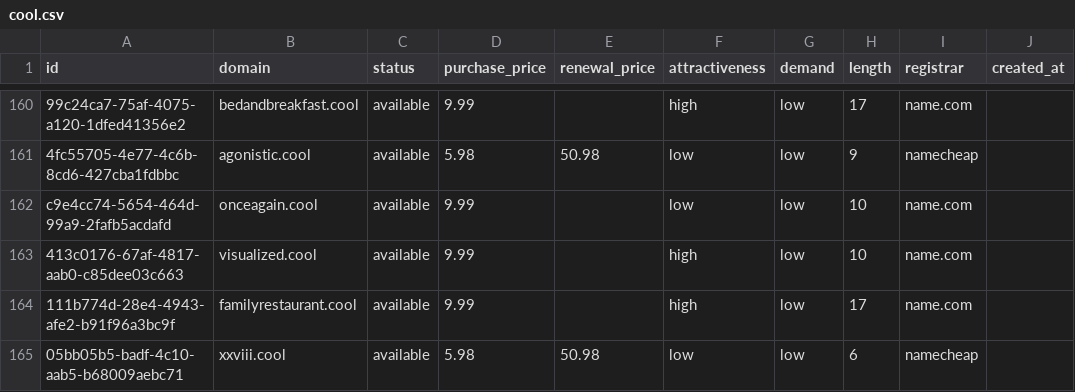
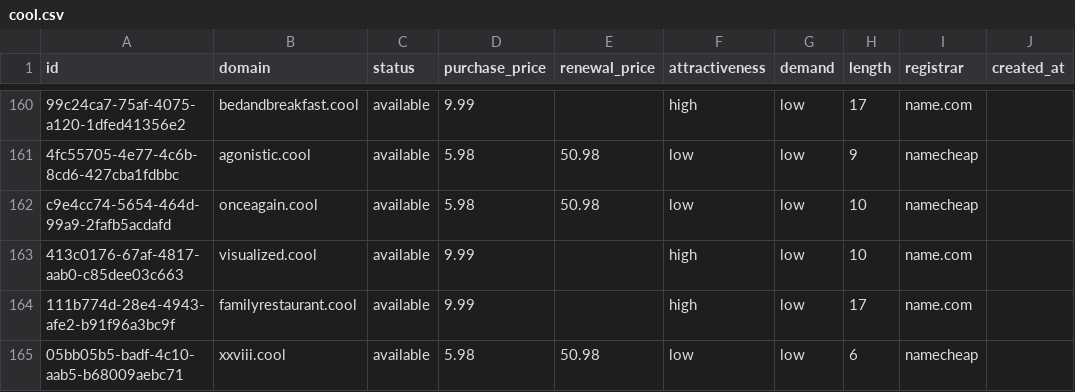
Before and after one commit to UniqueDomains/cool-oneword-domains, a CSV file: cool.csv, drawn as a sheet; only a part is shown, gaps mark what is left out; the diff names each change by its address in the sheet, - before the commit and + after, or states it on an @@ line.

Commit message:
Domains update

```diff
--- a/cool.csv
+++ b/cool.csv
-D162 (purchase_price): 9.99
+D162 (purchase_price): 5.98
-E162 (renewal_price): (empty)
+E162 (renewal_price): 50.98
-I162 (registrar): name.com
+I162 (registrar): namecheap
```
Also changed, not shown: 4 other files.
